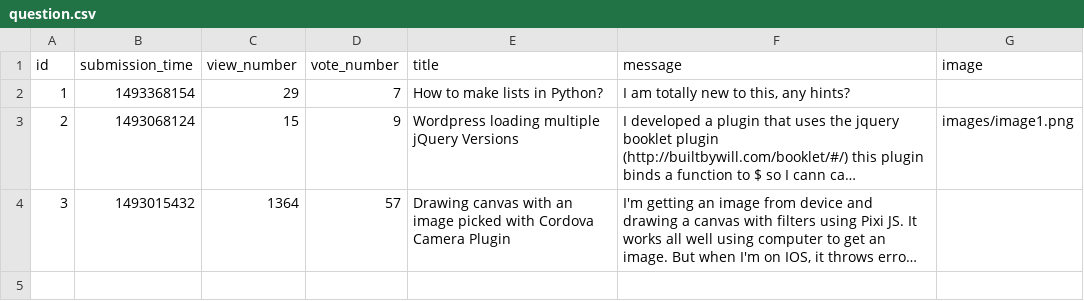
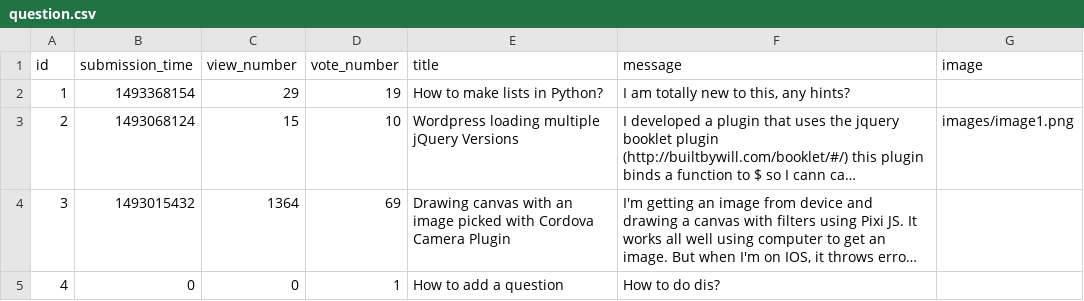
Before and after one commit to CodecoolGlobal/ask-mate-3-python-KisLorand, a CSV file: sample_data/question.csv, drawn as a sheet; long unchanged cells end in …; the diff names each change by its address in the sheet, - before the commit and + after, or states it on an @@ line.

```diff
--- a/sample_data/question.csv
+++ b/sample_data/question.csv
-D2 (vote_number): 7
+D2 (vote_number): 19
-D3 (vote_number): 9
+D3 (vote_number): 10
-D4 (vote_number): 57
+D4 (vote_number): 69
+row 5: 4 | 0 | 0 | 1 | How to add a question | How to do dis?
```
Also changed, not shown: 8 other files.
